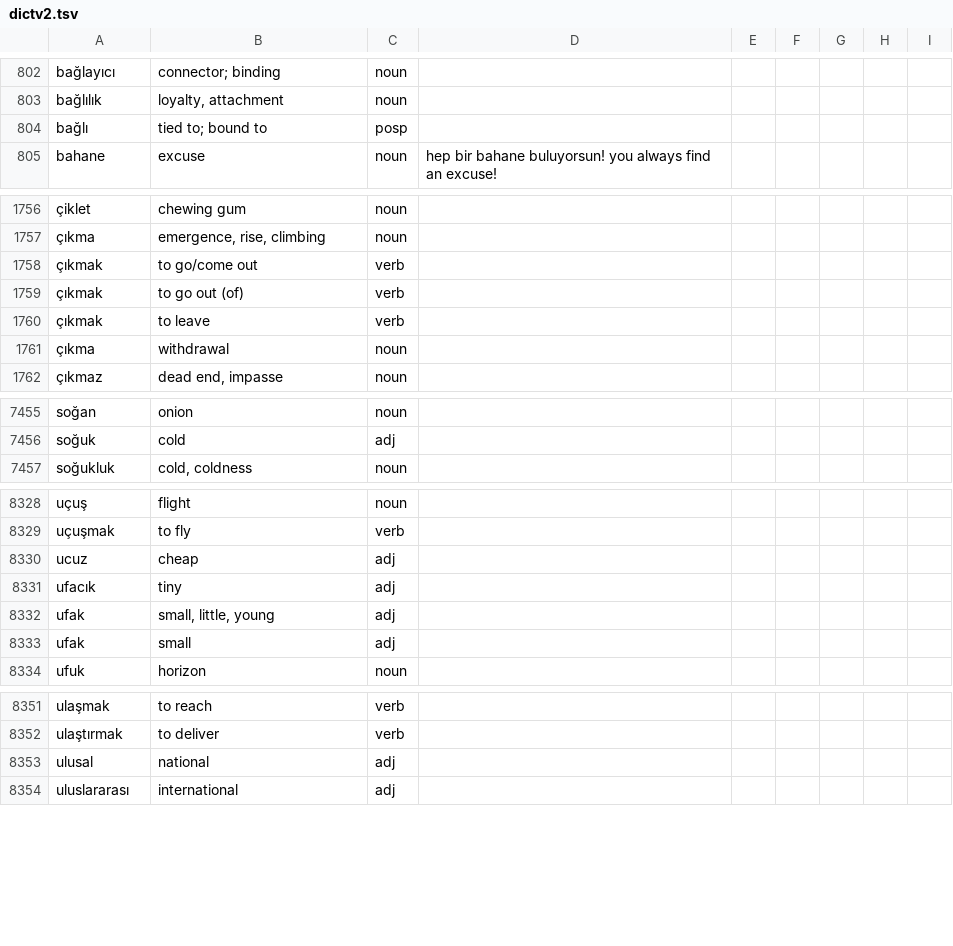
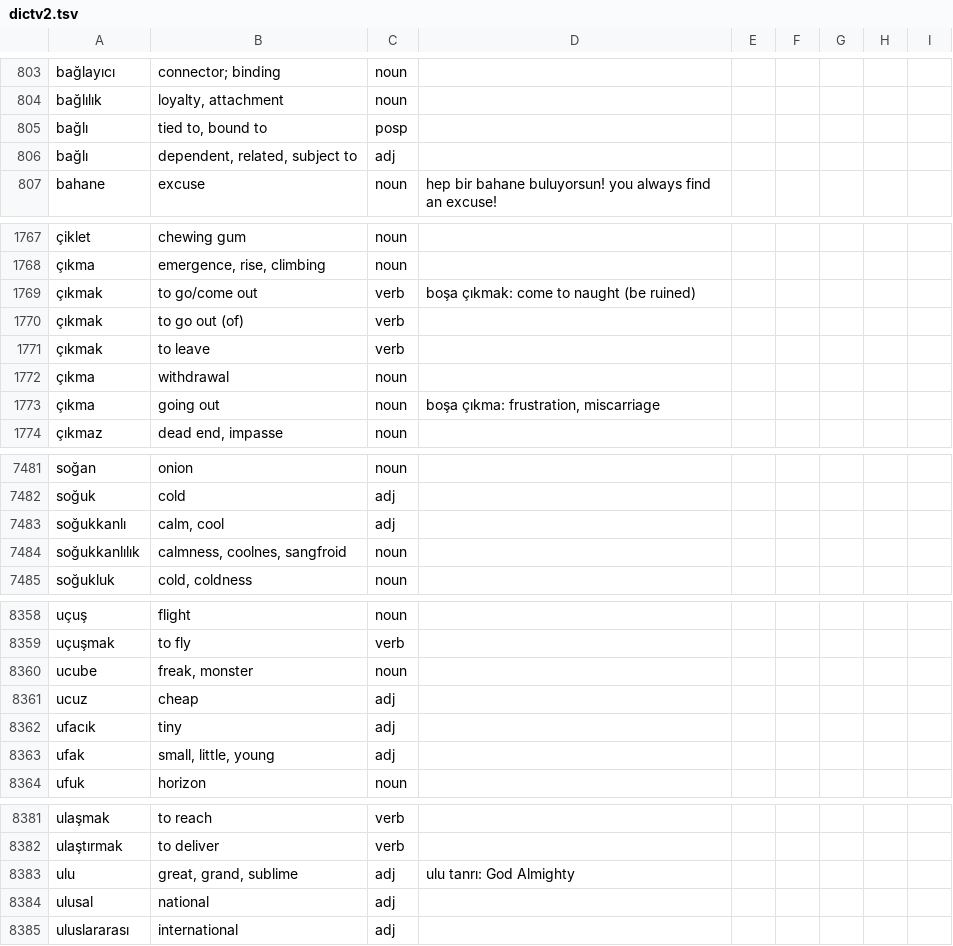
Before and after one commit to baloghe/tr_en_dictionary, a TSV file: input/dictv2.tsv, drawn as a sheet; only a part is shown, gaps mark what is left out; removed rows and columns are numbered as before the commit, all else as after; the diff covers the shown part only; the diff names each change by its address in the sheet, - before the commit and + after, or states it on an @@ line.

```diff
--- a/input/dictv2.tsv
+++ b/input/dictv2.tsv
-B805: tied to; bound to
+B805: tied to, bound to
+row 806: bağlı | dependent, related, subject to | adj
-D1769: (empty)
+D1769: boşa çıkmak: come to naught (be ruined)
+row 1773: çıkma | going out | noun | boşa çıkma: frustration, miscarriage
+row 7483: soğukkanlı | calm, cool | adj
+row 7484: soğukkanlılık | calmness, coolnes, sangfroid | noun
+row 8360: ucube | freak, monster | noun
-row 8333: ufak | small | adj
+row 8383: ulu | great, grand, sublime | adj | ulu tanrı: God Almighty
```
Also changed, not shown: 30 added rows, 3 removed rows and 34 edited cells elsewhere in this file, 5 other files.
